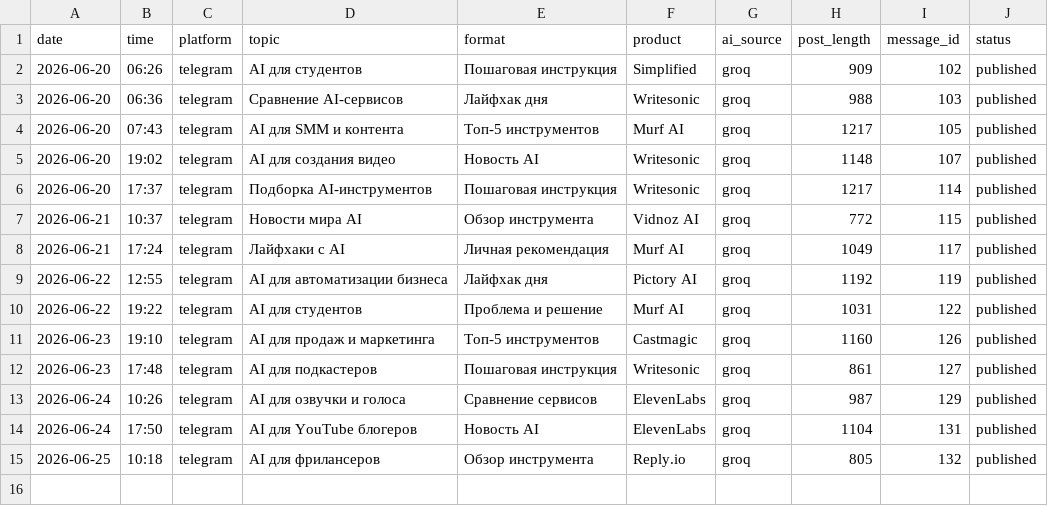
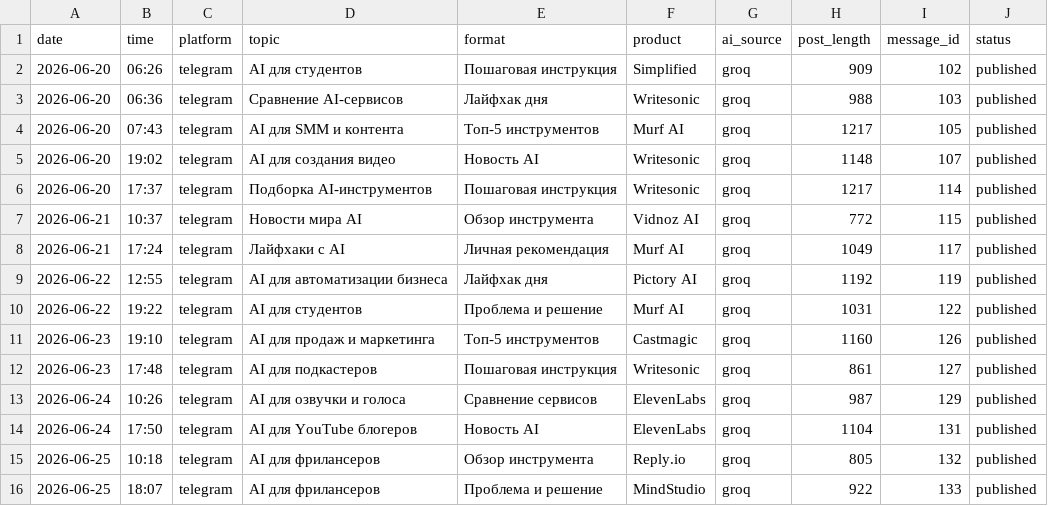
Before and after one commit to Kursha88/ai-affiliate-agents, a CSV file: data/published_posts.csv, drawn as a sheet.

```diff
--- a/data/published_posts.csv
+++ b/data/published_posts.csv
@@ -15 +15,2 @@ date,time,platform,topic,format,product,ai_source,post_length,message_id,status
 2026-06-25,10:18,telegram,AI для фрилансеров,Обзор инструмента,Reply.io,groq,805,132,published
+2026-06-25,18:07,telegram,AI для фрилансеров,Проблема и решение,MindStudio,groq,922,133,published
```
Also changed, not shown: 1 other file.
